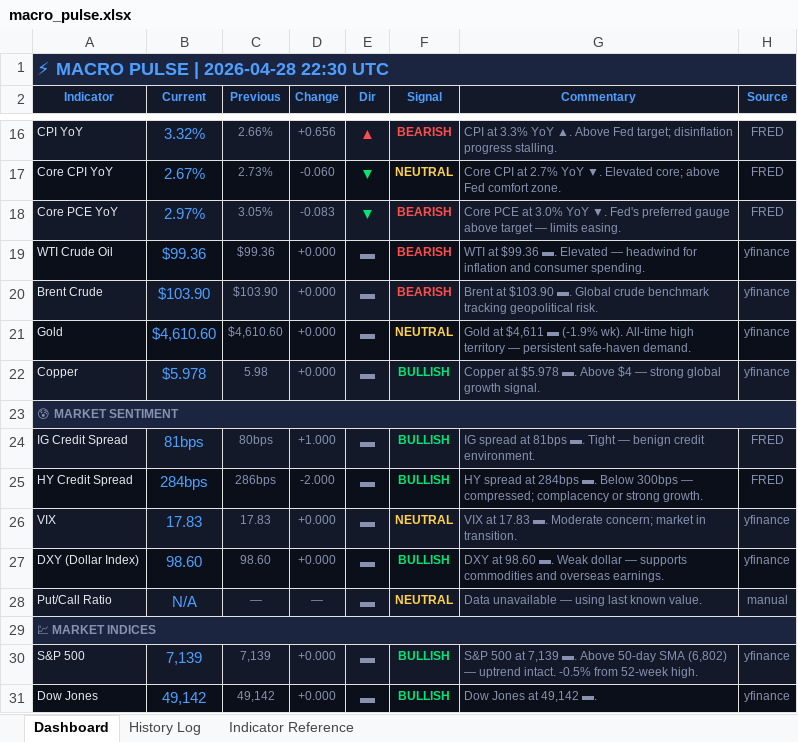
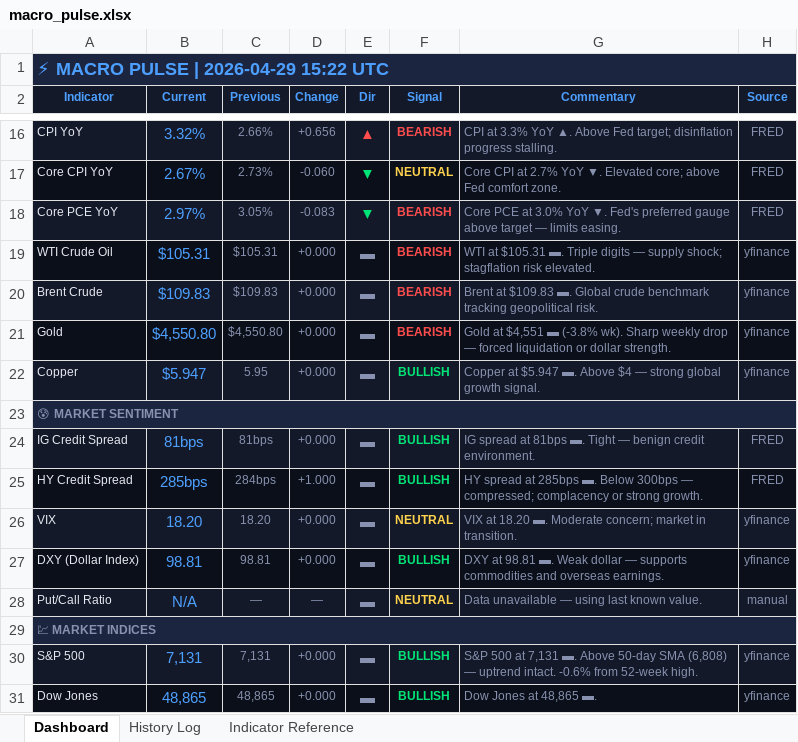
Before and after one commit to 3243dwon/Macro, an Excel workbook: macro_pulse.xlsx, sheet Dashboard, drawn as a sheet; only a part is shown, gaps mark what is left out; values as stored, in another font and other column widths than the file's, no borders; the diff covers the shown part only; the diff names each change by its address in the sheet, - before the commit and + after, or states it on an @@ line.

```diff
--- a/macro_pulse.xlsx (sheet Dashboard)
+++ b/macro_pulse.xlsx (sheet Dashboard)
-A1 (Indicator): ⚡ MACRO PULSE | 2026-04-28 22:30 UTC
+A1 (Indicator): ⚡ MACRO PULSE | 2026-04-29 15:22 UTC
-B19 (Current): $99.36
+B19 (Current): $105.31
-C19 (Previous): $99.36
+C19 (Previous): $105.31
-G19 (Commentary): WTI at $99.36 ▬. Elevated — headwind for inflation and consumer spending.
+G19 (Commentary): WTI at $105.31 ▬. Triple digits — supply shock; stagflation risk elevated.
-B20 (Current): $103.90
+B20 (Current): $109.83
-C20 (Previous): $103.90
+C20 (Previous): $109.83
-G20 (Commentary): Brent at $103.90 ▬. Global…
+G20 (Commentary): Brent at $109.83 ▬. Global…
-B21 (Current): $4,610.60
+B21 (Current): $4,550.80
-C21 (Previous): $4,610.60
+C21 (Previous): $4,550.80
-F21 (Signal): NEUTRAL
+F21 (Signal): BEARISH
-F21 text colour: #FFD24D
+F21 text colour: #FF4D4D
-G21 (Commentary): Gold at $4,611 ▬ (-1.9% wk). All-time high territory — persistent safe-haven demand.
+G21 (Commentary): Gold at $4,551 ▬ (-3.8% wk). Sharp weekly drop — forced liquidation or dollar strength.
-B22 (Current): $5.978
+B22 (Current): $5.947
-C22 (Previous): 5.98
+C22 (Previous): 5.95
-G22 (Commentary): Copper at $5.978 ▬. Above…
+G22 (Commentary): Copper at $5.947 ▬. Above…
-C24 (Previous): 80bps
+C24 (Previous): 81bps
-D24 (Change): +1.000
+D24 (Change): +0.000
-B25 (Current): 284bps
+B25 (Current): 285bps
-C25 (Previous): 286bps
+C25 (Previous): 284bps
-D25 (Change): -2.000
+D25 (Change): +1.000
-G25 (Commentary): …spread at 284bps ▬. Below…
+G25 (Commentary): …spread at 285bps ▬. Below…
-B26 (Current): 17.83
+B26 (Current): 18.20
-C26 (Previous): 17.83
+C26 (Previous): 18.20
-G26 (Commentary): VIX at 17.83 ▬. Moderate…
+G26 (Commentary): VIX at 18.20 ▬. Moderate…
-B27 (Current): 98.60
+B27 (Current): 98.81
-C27 (Previous): 98.60
+C27 (Previous): 98.81
-G27 (Commentary): DXY at 98.60 ▬. Weak…
+G27 (Commentary): DXY at 98.81 ▬. Weak…
-B30 (Current): 7,139
+B30 (Current): 7,131
-C30 (Previous): 7,139
+C30 (Previous): 7,131
-G30 (Commentary): …500 at 7,139 ▬. Above 50-day SMA (6,802) — uptrend intact. -0.5% from 52-week…
+G30 (Commentary): …500 at 7,131 ▬. Above 50-day SMA (6,808) — uptrend intact. -0.6% from 52-week…
-B31 (Current): 49,142
+B31 (Current): 48,865
-C31 (Previous): 49,142
+C31 (Previous): 48,865
-G31 (Commentary): Dow Jones at 49,142 ▬.
+G31 (Commentary): Dow Jones at 48,865 ▬.
```
Also changed, not shown: 33 edited cells and cell formats elsewhere in this sheet, sheet History Log, 2 other files.
